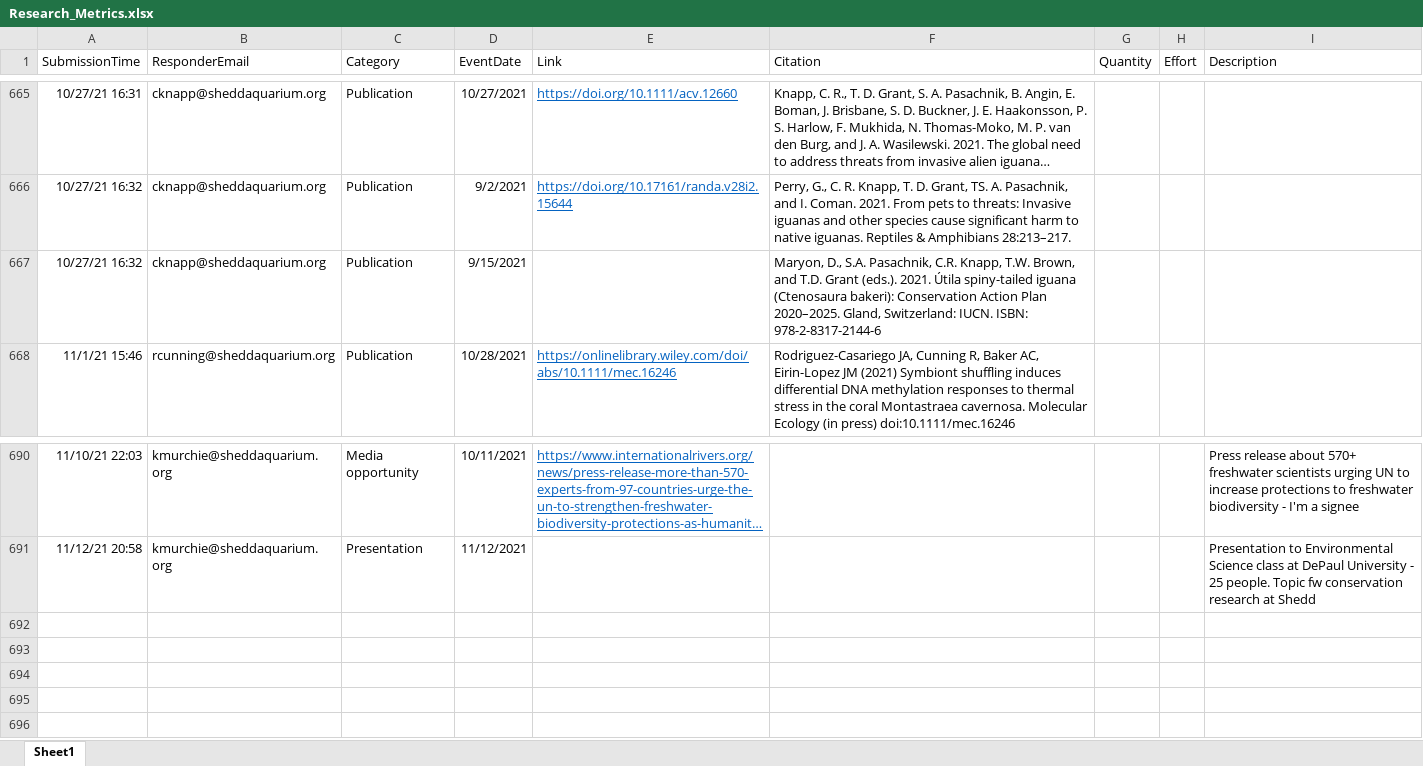
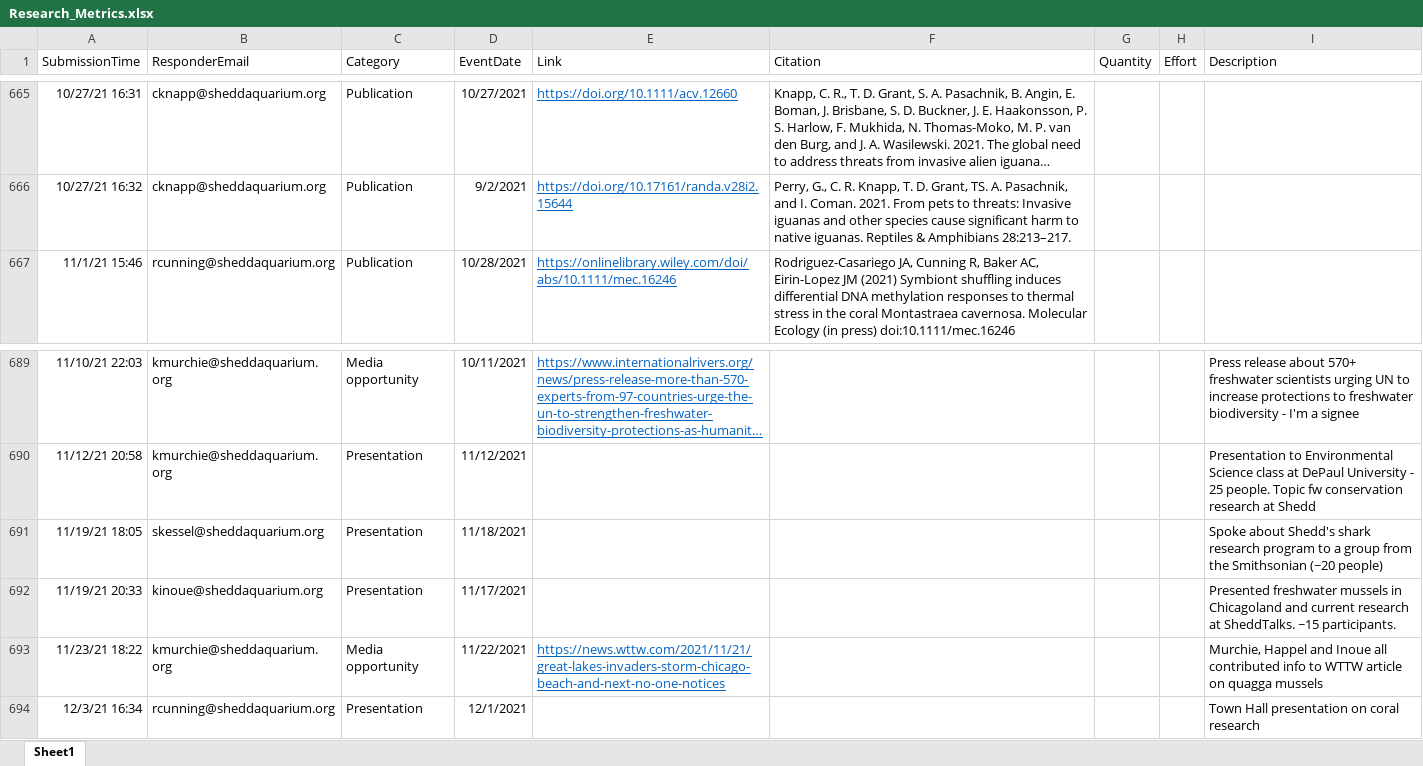
Before and after one commit to jrcunning/HC_metrics, an Excel workbook: data/Research_Metrics.xlsx, sheet Sheet1, drawn as a sheet; only a part is shown, gaps mark what is left out; long unchanged cells end in …; values as stored, in another font and other column widths than the file's, no borders; table styles not drawn; removed rows and columns are numbered as before the commit, all else as after; the diff names each change by its address in the sheet, - before the commit and + after, or states it on an @@ line.

```diff
--- a/data/Research_Metrics.xlsx (sheet Sheet1)
+++ b/data/Research_Metrics.xlsx (sheet Sheet1)
-row 667: 10/27/21 16:32 | cknapp@sheddaquarium.org | Publication | 9/15/2021 |  | Maryon, D., S.A. Pasachnik, C.R. Knapp, T.W. Brown, and T.D. Grant (eds.). 2021. Útila spiny-tailed iguana (Ctenosaura bakeri): Conservation Action Plan 2020–2025. Gland, Switzerland: IUCN. ISBN: 978-2-8317-2144-6
+row 691: 11/19/21 18:05 | skessel@sheddaquarium.org | Presentation | 11/18/2021 |  |  |  |  | Spoke about Shedd's shark research program to a group from the Smithsonian (~20 people)
+row 692: 11/19/21 20:33 | kinoue@sheddaquarium.org | Presentation | 11/17/2021 |  |  |  |  | Presented freshwater mussels in Chicagoland and current research at SheddTalks. ~15 participants.
+row 693: 11/23/21 18:22 | kmurchie@sheddaquarium.org | Media opportunity | 11/22/2021 | https://news.wttw.com/2021/11/21/great-lakes-invaders-storm-chicago-beach-and-next-no-one-notices |  |  |  | Murchie, Happel and Inoue all contributed info to WTTW article on quagga mussels
+row 694: 12/3/21 16:34 | rcunning@sheddaquarium.org | Presentation | 12/1/2021 |  |  |  |  | Town Hall presentation on coral research
```
Also changed, not shown: 2 other files.
